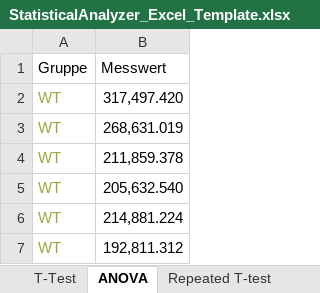
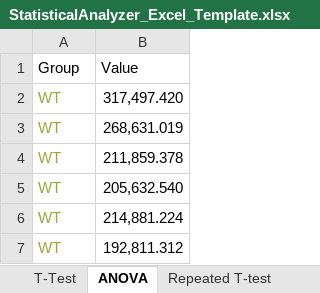
Before and after one commit to philippkrumm/BioMedStatX---Code, an Excel workbook: assets/StatisticalAnalyzer_Excel_Template.xlsx, sheet ANOVA, drawn as a sheet; only a part is shown; values as stored, in another font and other column widths than the file's, no borders; removed rows and columns are numbered as before the commit, all else as after; the diff names each change by its address in the sheet, - before the commit and + after, or states it on an @@ line.

```diff
--- a/assets/StatisticalAnalyzer_Excel_Template.xlsx (sheet ANOVA)
+++ b/assets/StatisticalAnalyzer_Excel_Template.xlsx (sheet ANOVA)
-row 1: Gruppe | Messwert
+row 1: Group | Value
```
Also changed, not shown: 10 other files.
